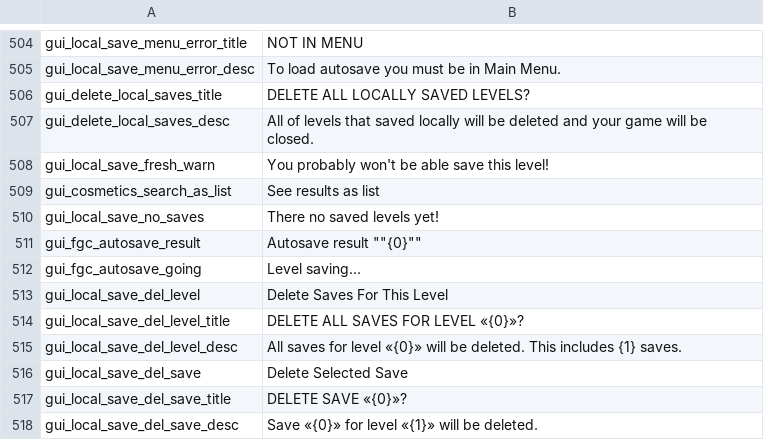
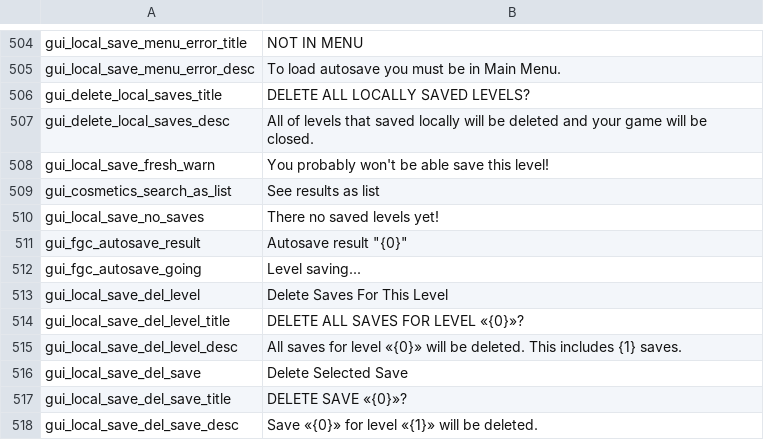
Before and after one commit to floyzi/floyzi.github.io, a CSV file: FGTools/localization/en/locale.csv, drawn as a sheet; only a part is shown, gaps mark what is left out.

Commit message:
gui_fgc_autosave_result fix

```diff
--- a/FGTools/localization/en/locale.csv
+++ b/FGTools/localization/en/locale.csv
@@ -510,3 +510,3 @@ gui_cosmetics_search_as_list,See results as list
 gui_local_save_no_saves,There no saved levels yet!
-gui_fgc_autosave_result,Autosave result ""{0}""
+gui_fgc_autosave_result,"Autosave result ""{0}"""
 gui_fgc_autosave_going,Level saving...
```
Also changed, not shown: FGTools/localization/ru/locale.csv.
